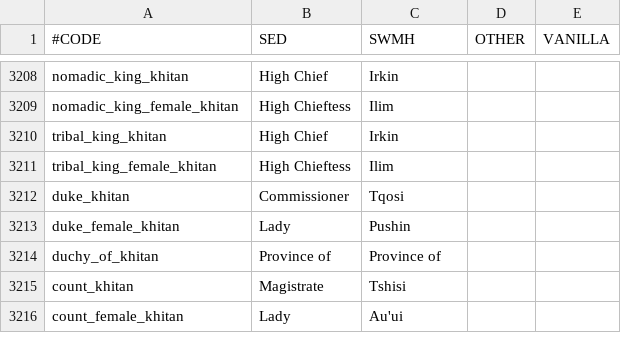
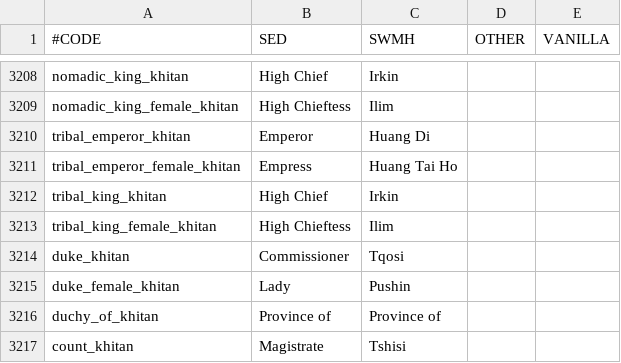
Before and after one commit to escalonn/sed2, a CSV file: templates/SED2/localisation/zz Nobletitles.csv, drawn as a sheet; only a part is shown, gaps mark what is left out; the shorter side is filled out with more unchanged rows.

```diff
--- a/templates/SED2/localisation/zz Nobletitles.csv
+++ b/templates/SED2/localisation/zz Nobletitles.csv
@@ -3209,2 +3209,4 @@ nomadic_king_khitan                                   ;High Chief;Irkin;;
 nomadic_king_female_khitan                            ;High Chieftess;Ilim;;
+tribal_emperor_khitan                                 ;Emperor ;Huang Di;;
+tribal_emperor_female_khitan                          ;Empress ;Huang Tai Ho;;
 tribal_king_khitan                                    ;High Chief;Irkin;;
```
Also changed, not shown: build/SED2/localisation/zz Nobletitles.csv, templates/SED2+EMF/localisation/z~ SED+EMF.csv, 2 other files.
